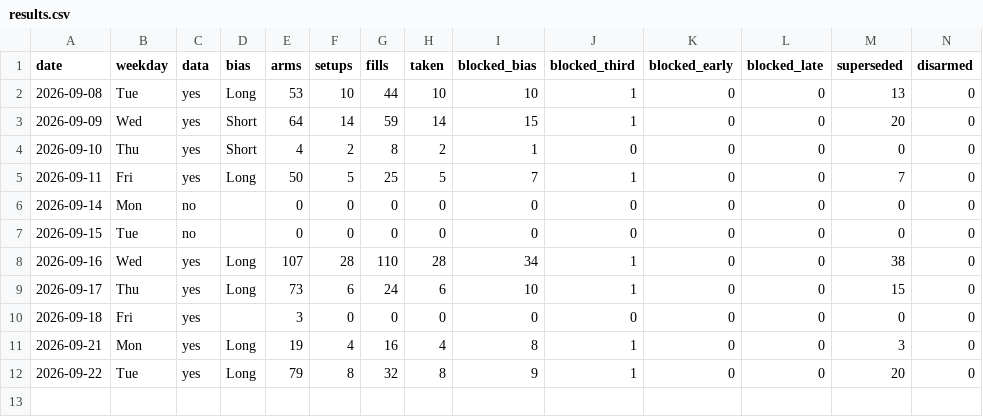
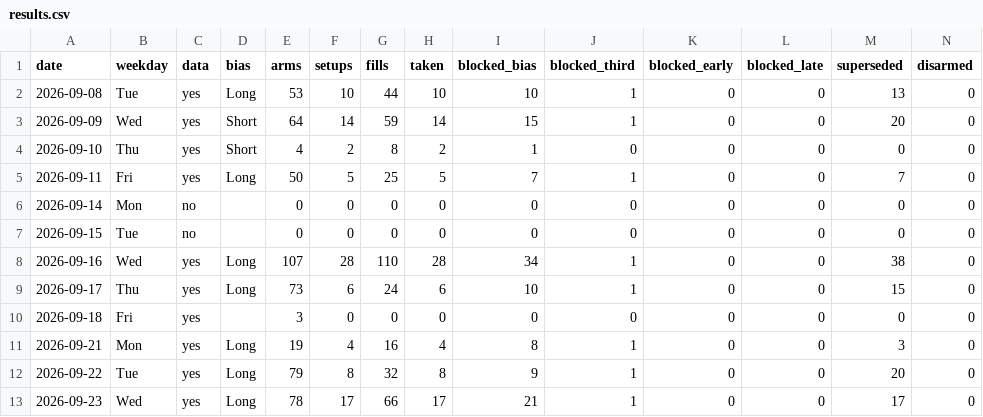
Before and after one commit to higneyintl/einstein-forward, a CSV file: data/results.csv, drawn as a sheet; only a part is shown; rows hold the shown columns only; the diff names each change by its address in the sheet, - before the commit and + after, or states it on an @@ line.

```diff
--- a/data/results.csv
+++ b/data/results.csv
+row 13: 2026-09-23 | Wed | yes | Long | 78 | 17 | 66 | 17 | 21 | 1 | 0 | 0 | 17 | 0
```
Also changed, not shown: data/ledger.csv, 1 other file.
